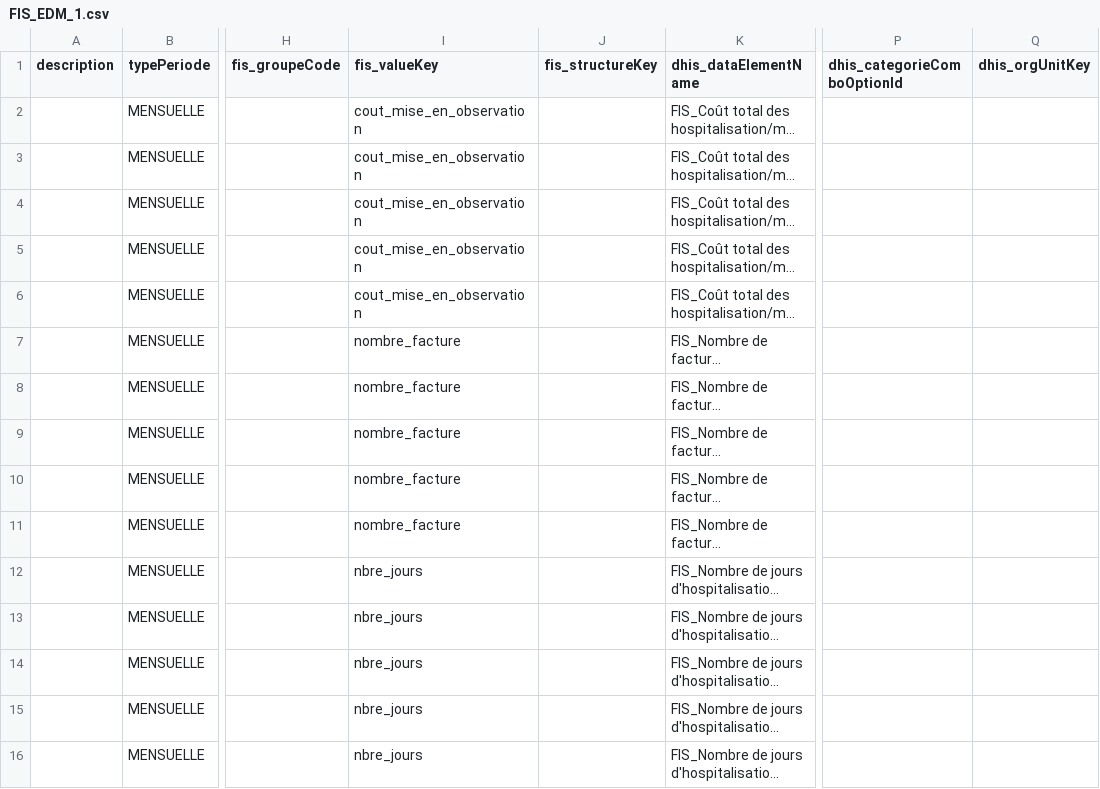
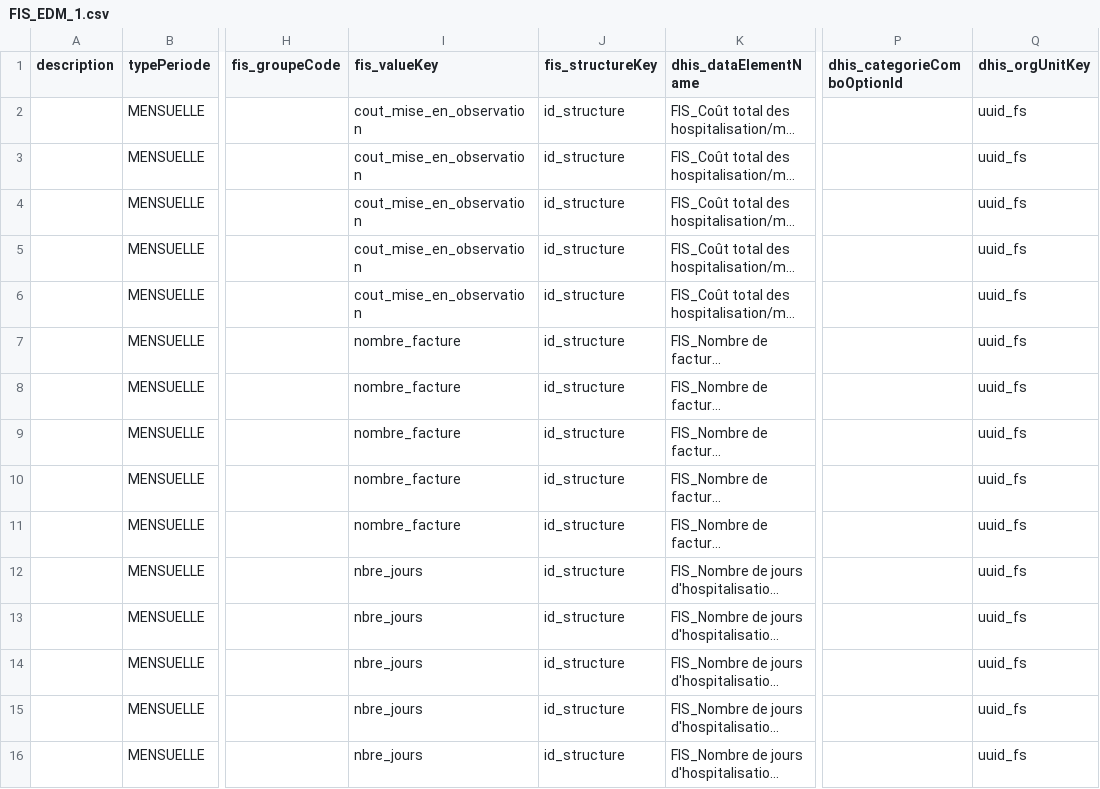
Before and after one commit to cyrillekouassi/ZatoFile, a CSV file: FIS_EDM_1.csv, drawn as a sheet; only a part is shown, gaps mark what is left out; long unchanged cells end in …; the diff names each change by its address in the sheet, - before the commit and + after, or states it on an @@ line.

Commit message:
Add files via upload

```diff
--- a/FIS_EDM_1.csv
+++ b/FIS_EDM_1.csv
-J2:J16 (fis_structureKey): (empty)
+J2:J16 (fis_structureKey): id_structure
-Q2:Q16 (dhis_orgUnitKey): (empty)
+Q2:Q16 (dhis_orgUnitKey): uuid_fs
```
